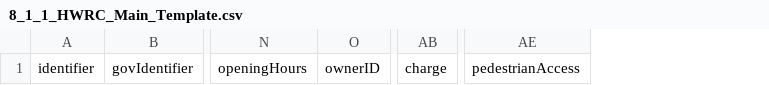
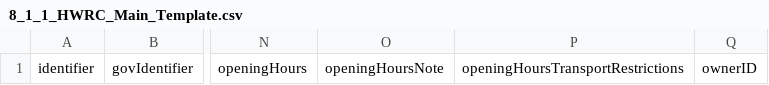
Before and after one commit to OpenDataManchester/Open3R, a CSV file: docs/8_Supporting_Files/8_1_1_HWRC_Main_Template.csv, drawn as a sheet; only a part is shown, gaps mark what is left out; removed rows and columns are numbered as before the commit, all else as after; the diff names each change by its address in the sheet, - before the commit and + after, or states it on an @@ line.

```diff
--- a/docs/8_Supporting_Files/8_1_1_HWRC_Main_Template.csv
+++ b/docs/8_Supporting_Files/8_1_1_HWRC_Main_Template.csv
+column O, row 1: openingHoursNote
+column P, row 1: openingHoursTransportRestrictions
-column AB, row 1: charge
-column AE, row 1: pedestrianAccess
```
Also changed, not shown: docs/8_Supporting_Files/8_2_1_HWRC_Main_Example.csv, 10 other files.
